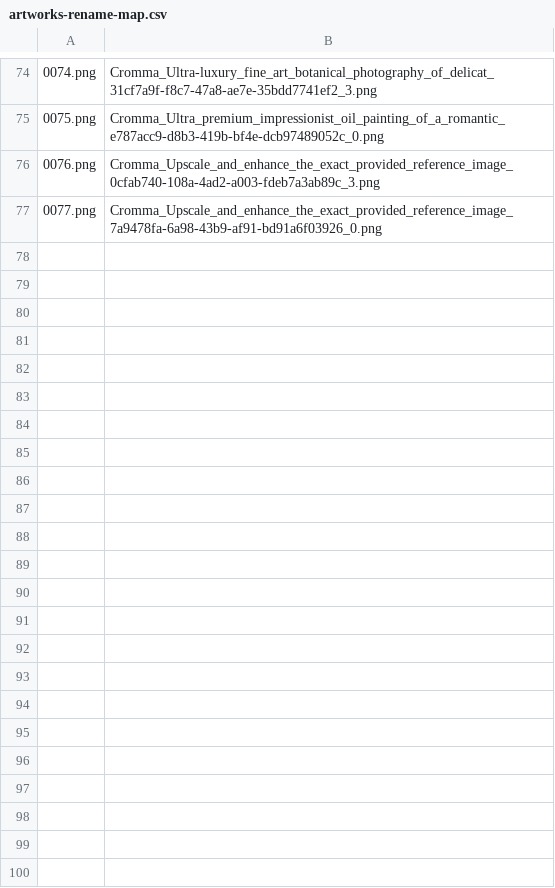
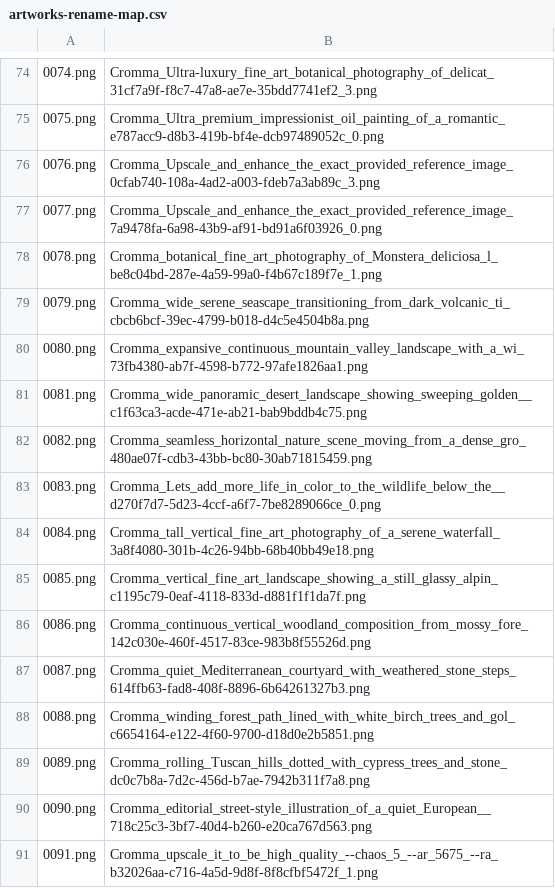
Before and after one commit to dowlost/art-mockup-batch-generator, a CSV file: data/artworks-rename-map.csv, drawn as a sheet; only a part is shown, gaps mark what is left out.

```diff
--- a/data/artworks-rename-map.csv
+++ b/data/artworks-rename-map.csv
@@ -77 +77,15 @@
 "0077.png","Cromma_Upscale_and_enhance_the_exact_provided_reference_image_7a9478fa-6a98-43b9-af91-bd91a6f03926_0.png"
+"0078.png","Cromma_botanical_fine_art_photography_of_Monstera_deliciosa_l_be8c04bd-287e-4a59-99a0-f4b67c189f7e_1.png"
+"0079.png","Cromma_wide_serene_seascape_transitioning_from_dark_volcanic_ti_cbcb6bcf-39ec-4799-b018-d4c5e4504b8a.png"
+"0080.png","Cromma_expansive_continuous_mountain_valley_landscape_with_a_wi_73fb4380-ab7f-4598-b772-97afe1826aa1.png"
+"0081.png","Cromma_wide_panoramic_desert_landscape_showing_sweeping_golden__c1f63ca3-acde-471e-ab21-bab9bddb4c75.png"
+"0082.png","Cromma_seamless_horizontal_nature_scene_moving_from_a_dense_gro_480ae07f-cdb3-43bb-bc80-30ab71815459.png"
+"0083.png","Cromma_Lets_add_more_life_in_color_to_the_wildlife_below_the__d270f7d7-5d23-4ccf-a6f7-7be8289066ce_0.png"
+"0084.png","Cromma_tall_vertical_fine_art_photography_of_a_serene_waterfall_3a8f4080-301b-4c26-94bb-68b40bb49e18.png"
+"0085.png","Cromma_vertical_fine_art_landscape_showing_a_still_glassy_alpin_c1195c79-0eaf-4118-833d-d881f1f1da7f.png"
+"0086.png","Cromma_continuous_vertical_woodland_composition_from_mossy_fore_142c030e-460f-4517-83ce-983b8f55526d.png"
+"0087.png","Cromma_quiet_Mediterranean_courtyard_with_weathered_stone_steps_614ffb63-fad8-408f-8896-6b64261327b3.png"
+"0088.png","Cromma_winding_forest_path_lined_with_white_birch_trees_and_gol_c6654164-e122-4f60-9700-d18d0e2b5851.png"
+"0089.png","Cromma_rolling_Tuscan_hills_dotted_with_cypress_trees_and_stone_dc0c7b8a-7d2c-456d-b7ae-7942b311f7a8.png"
+"0090.png","Cromma_editorial_street-style_illustration_of_a_quiet_European__718c25c3-3bf7-40d4-b260-e20ca767d563.png"
+"0091.png","Cromma_upscale_it_to_be_high_quality_--chaos_5_--ar_5675_--ra_b32026aa-c716-4a5d-9d8f-8f8cfbf5472f_1.png"
```
Also changed, not shown: 24 other files.
